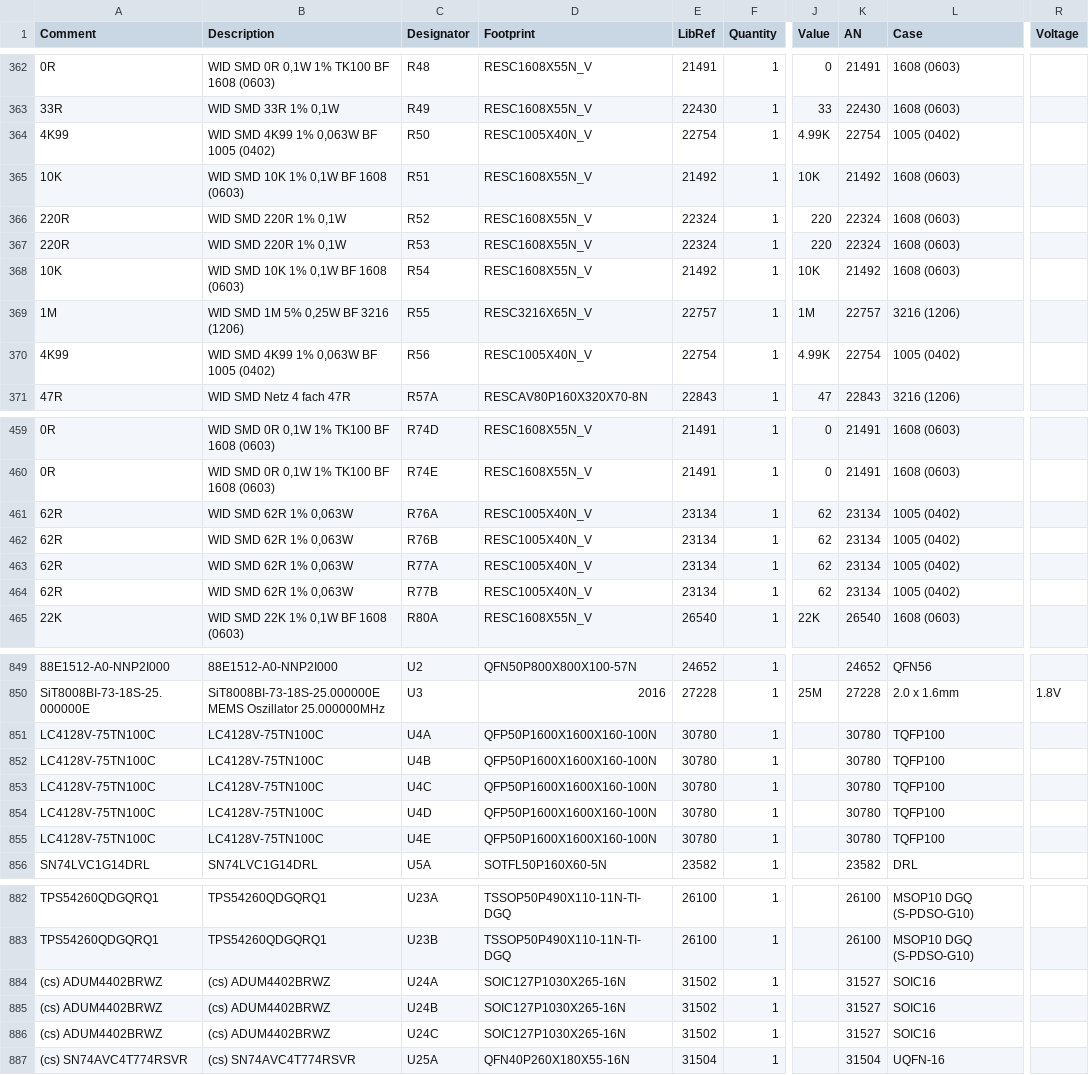
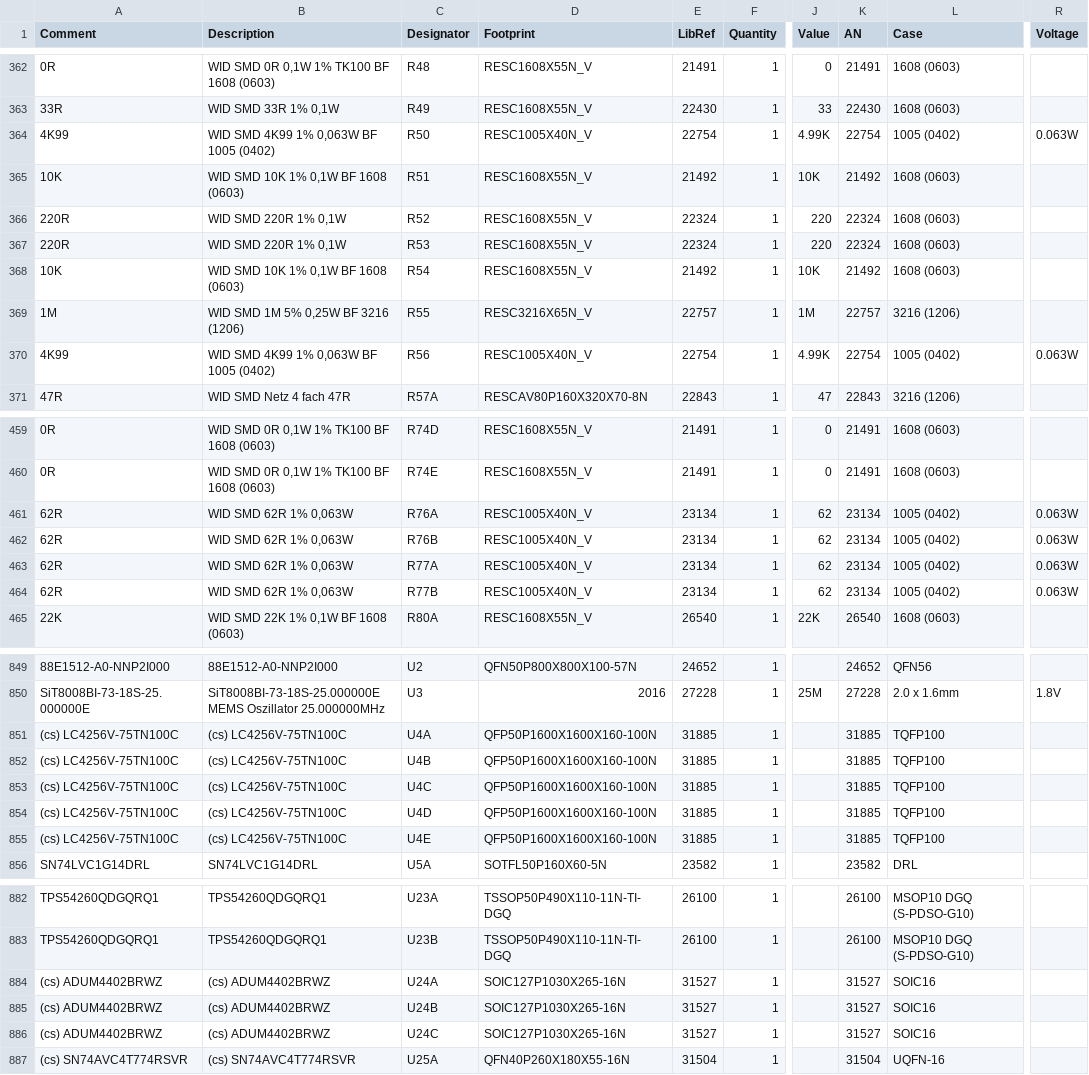
Before and after one commit to ultrazohm/uz_carrierboard, a CSV file: manufacturing reports/BOM/PP-TEC0194-01-S001.csv, drawn as a sheet; only a part is shown, gaps mark what is left out; the diff covers the shown part only; the diff names each change by its address in the sheet, - before the commit and + after, or states it on an @@ line.

```diff
--- a/manufacturing reports/BOM/PP-TEC0194-01-S001.csv
+++ b/manufacturing reports/BOM/PP-TEC0194-01-S001.csv
-R364 (Voltage): (empty)
+R364 (Voltage): 0.063W
-R370 (Voltage): (empty)
+R370 (Voltage): 0.063W
-R461:R464 (Voltage): (empty)
+R461:R464 (Voltage): 0.063W
-A851:A855 (Comment): LC4128V-75TN100C
+A851:A855 (Comment): (cs) LC4256V-75TN100C
-B851:B855 (Description): LC4128V-75TN100C
+B851:B855 (Description): (cs) LC4256V-75TN100C
-E851:E855 (LibRef): 30780
+E851:E855 (LibRef): 31885
-K851:K855 (AN): 30780
+K851:K855 (AN): 31885
-E884:E886 (LibRef): 31502
+E884:E886 (LibRef): 31527
```
Also changed, not shown: 2 edited cells elsewhere in this file, manufacturing reports/BOM/BOM-TEC0194-01-S001.csv, 4 other files.
